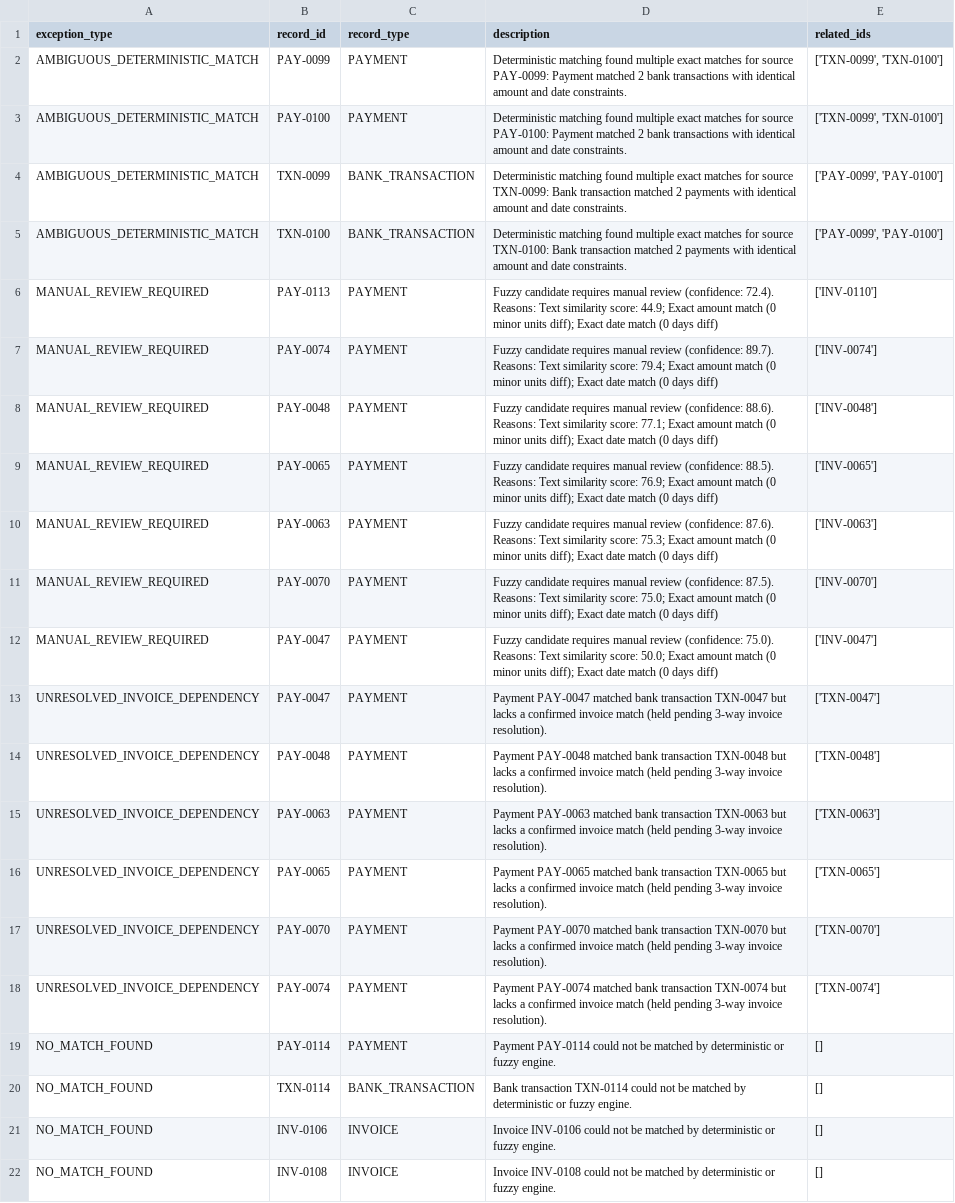
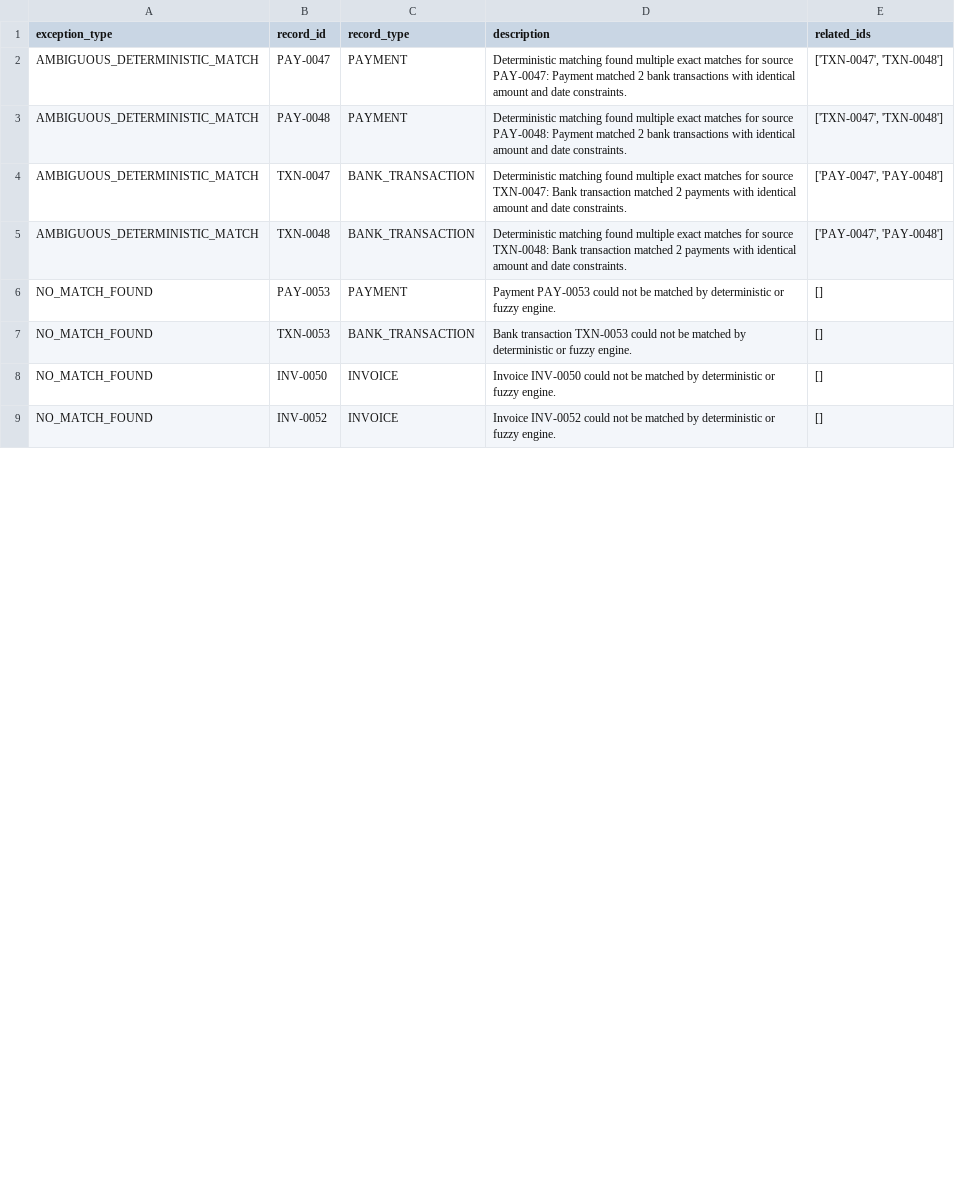
Before and after one commit to shlok165/AIReconciliation-SettlementQ-AAgent, a CSV file: reports/exceptions.csv, drawn as a sheet; only a part is shown; the diff covers the shown part only.

```diff
--- a/reports/exceptions.csv
+++ b/reports/exceptions.csv
@@ -1,22 +1,9 @@
 exception_type,record_id,record_type,description,related_ids
-AMBIGUOUS_DETERMINISTIC_MATCH,PAY-0099,PAYMENT,Deterministic matching found multiple exact matches for source PAY-0099: Payment matched 2 bank transactions with identical amount and date constraints.,"['TXN-0099', 'TXN-0100']"
-AMBIGUOUS_DETERMINISTIC_MATCH,PAY-0100,PAYMENT,Deterministic matching found multiple exact matches for source PAY-0100: Payment matched 2 bank transactions with identical amount and date constraints.,"['TXN-0099', 'TXN-0100']"
-AMBIGUOUS_DETERMINISTIC_MATCH,TXN-0099,BANK_TRANSACTION,Deterministic matching found multiple exact matches for source TXN-0099: Bank transaction matched 2 payments with identical amount and date constraints.,"['PAY-0099', 'PAY-0100']"
-AMBIGUOUS_DETERMINISTIC_MATCH,TXN-0100,BANK_TRANSACTION,Deterministic matching found multiple exact matches for source TXN-0100: Bank transaction matched 2 payments with identical amount and date constraints.,"['PAY-0099', 'PAY-0100']"
-MANUAL_REVIEW_REQUIRED,PAY-0113,PAYMENT,Fuzzy candidate requires manual review (confidence: 72.4). Reasons: Text similarity score: 44.9; Exact amount match (0 minor units diff); Exact date match (0 days diff),['INV-0110']
-MANUAL_REVIEW_REQUIRED,PAY-0074,PAYMENT,Fuzzy candidate requires manual review (confidence: 89.7). Reasons: Text similarity score: 79.4; Exact amount match (0 minor units diff); Exact date match (0 days diff),['INV-0074']
-MANUAL_REVIEW_REQUIRED,PAY-0048,PAYMENT,Fuzzy candidate requires manual review (confidence: 88.6). Reasons: Text similarity score: 77.1; Exact amount match (0 minor units diff); Exact date match (0 days diff),['INV-0048']
-MANUAL_REVIEW_REQUIRED,PAY-0065,PAYMENT,Fuzzy candidate requires manual review (confidence: 88.5). Reasons: Text similarity score: 76.9; Exact amount match (0 minor units diff); Exact date match (0 days diff),['INV-0065']
-MANUAL_REVIEW_REQUIRED,PAY-0063,PAYMENT,Fuzzy candidate requires manual review (confidence: 87.6). Reasons: Text similarity score: 75.3; Exact amount match (0 minor units diff); Exact date match (0 days diff),['INV-0063']
-MANUAL_REVIEW_REQUIRED,PAY-0070,PAYMENT,Fuzzy candidate requires manual review (confidence: 87.5). Reasons: Text similarity score: 75.0; Exact amount match (0 minor units diff); Exact date match (0 days diff),['INV-0070']
-MANUAL_REVIEW_REQUIRED,PAY-0047,PAYMENT,Fuzzy candidate requires manual review (confidence: 75.0). Reasons: Text similarity score: 50.0; Exact amount match (0 minor units diff); Exact date match (0 days diff),['INV-0047']
-UNRESOLVED_INVOICE_DEPENDENCY,PAY-0047,PAYMENT,Payment PAY-0047 matched bank transaction TXN-0047 but lacks a confirmed invoice match (held pending 3-way invoice resolution).,['TXN-0047']
-UNRESOLVED_INVOICE_DEPENDENCY,PAY-0048,PAYMENT,Payment PAY-0048 matched bank transaction TXN-0048 but lacks a confirmed invoice match (held pending 3-way invoice resolution).,['TXN-0048']
-UNRESOLVED_INVOICE_DEPENDENCY,PAY-0063,PAYMENT,Payment PAY-0063 matched bank transaction TXN-0063 but lacks a confirmed invoice match (held pending 3-way invoice resolution).,['TXN-0063']
-UNRESOLVED_INVOICE_DEPENDENCY,PAY-0065,PAYMENT,Payment PAY-0065 matched bank transaction TXN-0065 but lacks a confirmed invoice match (held pending 3-way invoice resolution).,['TXN-0065']
-UNRESOLVED_INVOICE_DEPENDENCY,PAY-0070,PAYMENT,Payment PAY-0070 matched bank transaction TXN-0070 but lacks a confirmed invoice match (held pending 3-way invoice resolution).,['TXN-0070']
-UNRESOLVED_INVOICE_DEPENDENCY,PAY-0074,PAYMENT,Payment PAY-0074 matched bank transaction TXN-0074 but lacks a confirmed invoice match (held pending 3-way invoice resolution).,['TXN-0074']
-NO_MATCH_FOUND,PAY-0114,PAYMENT,Payment PAY-0114 could not be matched by deterministic or fuzzy engine.,[]
-NO_MATCH_FOUND,TXN-0114,BANK_TRANSACTION,Bank transaction TXN-0114 could not be matched by deterministic or fuzzy engine.,[]
-NO_MATCH_FOUND,INV-0106,INVOICE,Invoice INV-0106 could not be matched by deterministic or fuzzy engine.,[]
-NO_MATCH_FOUND,INV-0108,INVOICE,Invoice INV-0108 could not be matched by deterministic or fuzzy engine.,[]
+AMBIGUOUS_DETERMINISTIC_MATCH,PAY-0047,PAYMENT,Deterministic matching found multiple exact matches for source PAY-0047: Payment matched 2 bank transactions with identical amount and date constraints.,"['TXN-0047', 'TXN-0048']"
+AMBIGUOUS_DETERMINISTIC_MATCH,PAY-0048,PAYMENT,Deterministic matching found multiple exact matches for source PAY-0048: Payment matched 2 bank transactions with identical amount and date constraints.,"['TXN-0047', 'TXN-0048']"
+AMBIGUOUS_DETERMINISTIC_MATCH,TXN-0047,BANK_TRANSACTION,Deterministic matching found multiple exact matches for source TXN-0047: Bank transaction matched 2 payments with identical amount and date constraints.,"['PAY-0047', 'PAY-0048']"
+AMBIGUOUS_DETERMINISTIC_MATCH,TXN-0048,BANK_TRANSACTION,Deterministic matching found multiple exact matches for source TXN-0048: Bank transaction matched 2 payments with identical amount and date constraints.,"['PAY-0047', 'PAY-0048']"
+NO_MATCH_FOUND,PAY-0053,PAYMENT,Payment PAY-0053 could not be matched by deterministic or fuzzy engine.,[]
+NO_MATCH_FOUND,TXN-0053,BANK_TRANSACTION,Bank transaction TXN-0053 could not be matched by deterministic or fuzzy engine.,[]
+NO_MATCH_FOUND,INV-0050,INVOICE,Invoice INV-0050 could not be matched by deterministic or fuzzy engine.,[]
+NO_MATCH_FOUND,INV-0052,INVOICE,Invoice INV-0052 could not be matched by deterministic or fuzzy engine.,[]
```
Also changed, not shown: 2 edited cells elsewhere in this file, data/ground_truth/ground_truth.csv, data/raw/bank_transactions.csv, 16 other files.
